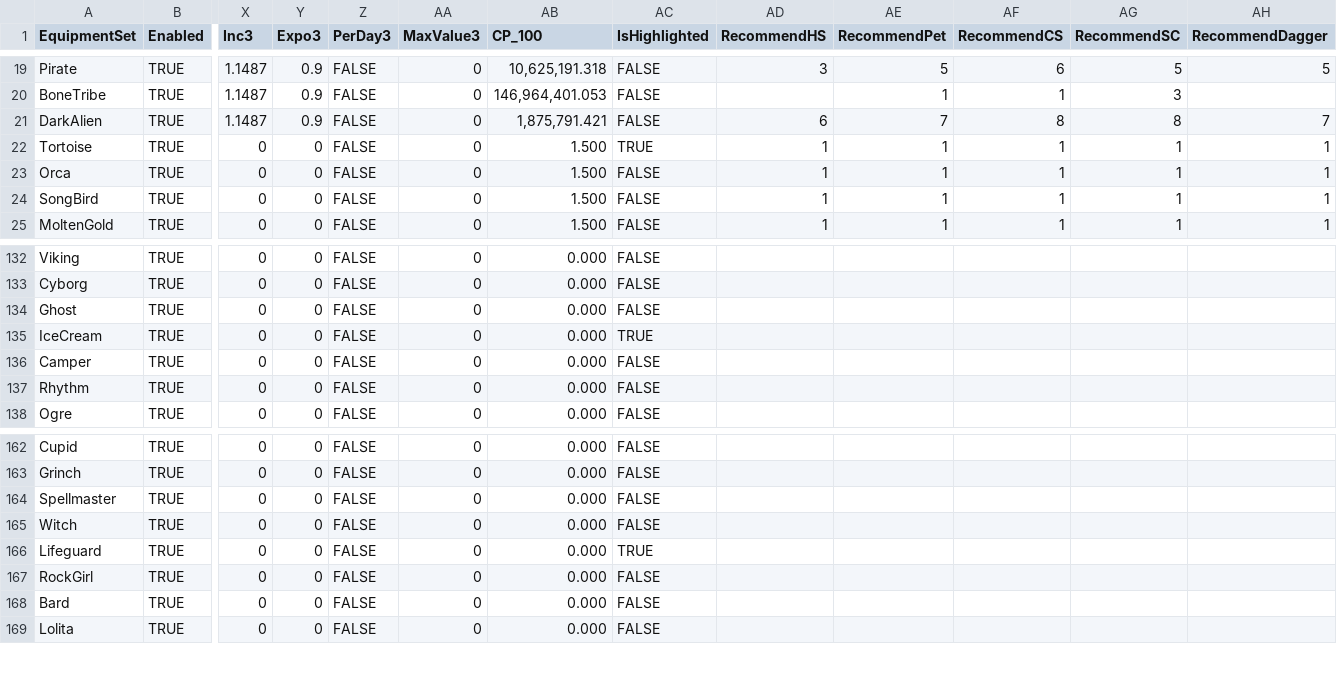
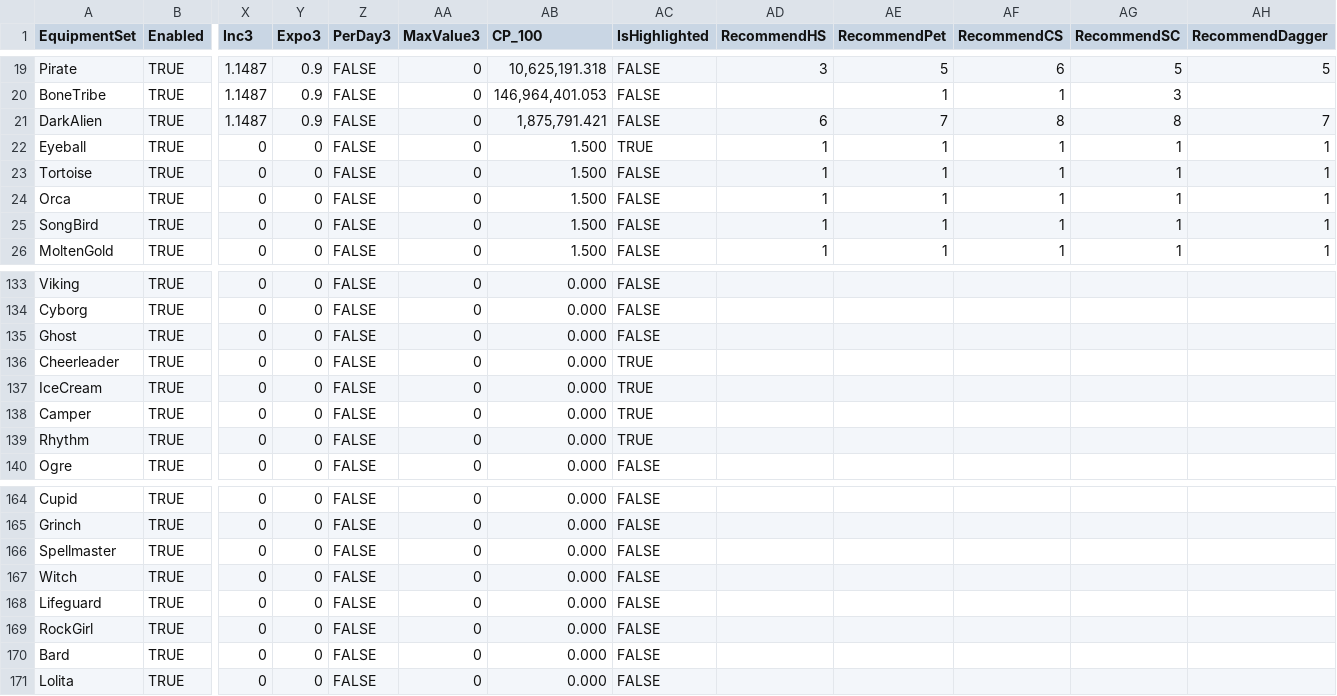
Before and after one commit to rawrzcookie/TT2_CSV, a CSV file: csv/EquipmentSetInfo.csv, drawn as a sheet; only a part is shown, gaps mark what is left out; addresses are those after the commit; rows hold the shown columns only; the diff names each change by its address in the sheet, - before the commit and + after, or states it on an @@ line.

```diff
--- a/csv/EquipmentSetInfo.csv
+++ b/csv/EquipmentSetInfo.csv
+row 22: Eyeball | TRUE | 0 | 0 | FALSE | 0 | 1.500 | TRUE | 1 | 1 | 1 | 1 | 1
-AC23 (IsHighlighted): TRUE
+AC23 (IsHighlighted): FALSE
+row 136: Cheerleader | TRUE | 0 | 0 | FALSE | 0 | 0.000 | TRUE
-AC138:AC139 (IsHighlighted): FALSE
+AC138:AC139 (IsHighlighted): TRUE
-AC168 (IsHighlighted): TRUE
+AC168 (IsHighlighted): FALSE
```
Also changed, not shown: csv/C_EquipmentInfo.csv, csv/ShopBundleInfo.csv, 8 other files.
